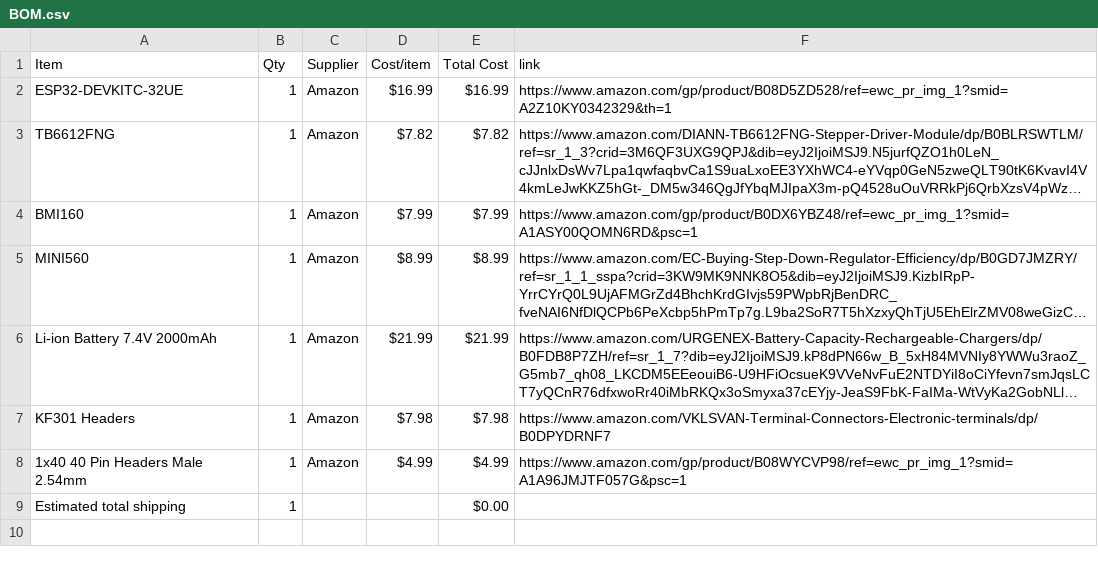
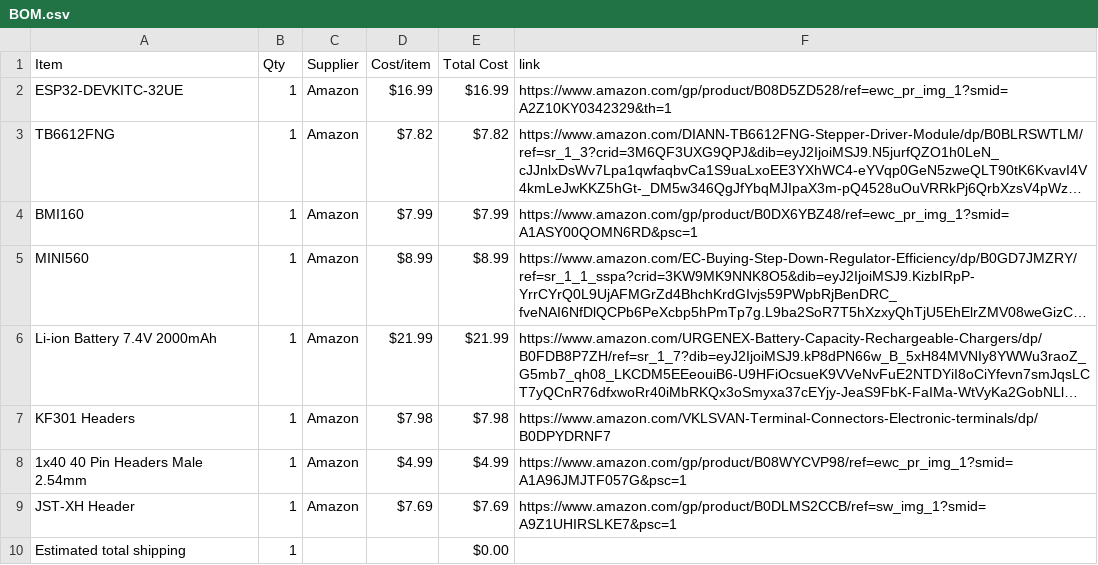
Before and after one commit to Flockemon24/FluffelBot-Controller, a CSV file: BOM.csv, drawn as a sheet; long unchanged cells end in ….

Commit message:
Sync FluffelBot-Controller from Half Life

```diff
--- a/BOM.csv
+++ b/BOM.csv
@@ -8,2 +8,3 @@ KF301 Headers,1,Amazon,$7.98,$7.98,https://www.amazon.com/VKLSVAN-Terminal-Conne
 1x40 40 Pin Headers Male 2.54mm,1,Amazon,$4.99,$4.99,https://www.amazon.com/gp/product/B08WYCVP98/ref=ewc_pr_img_1?smid=A1A96JMJTF057G&psc=1
+JST-XH Header,1,Amazon,$7.69,$7.69,https://www.amazon.com/gp/product/B0DLMS2CCB/ref=sw_img_1?smid=A9Z1UHIRSLKE7&psc=1
 Estimated total shipping,1,,,$0.00,
```
